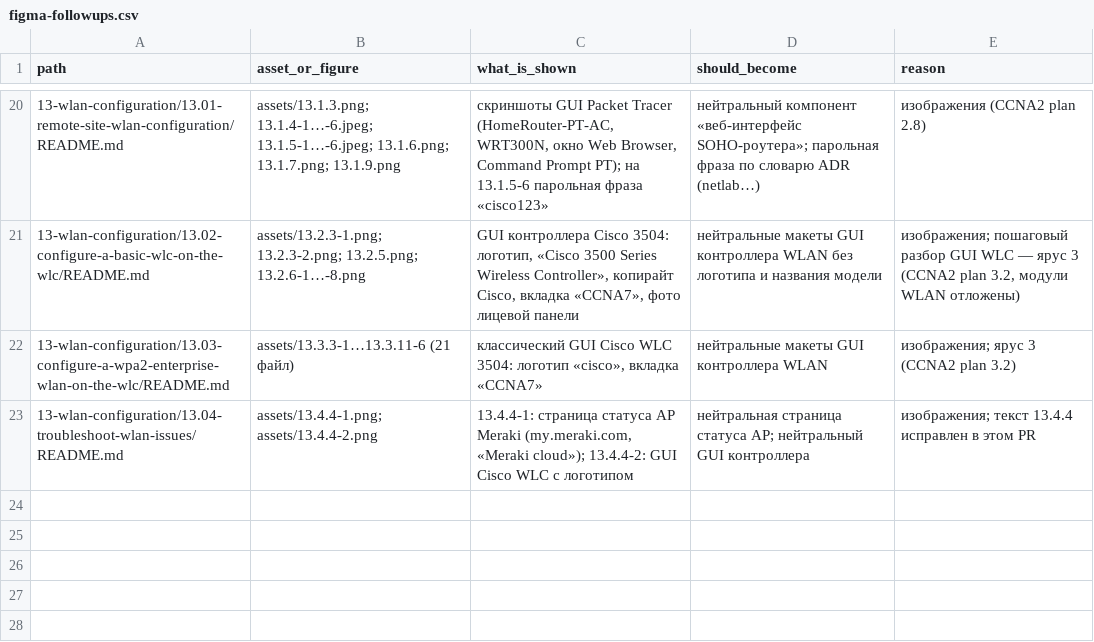
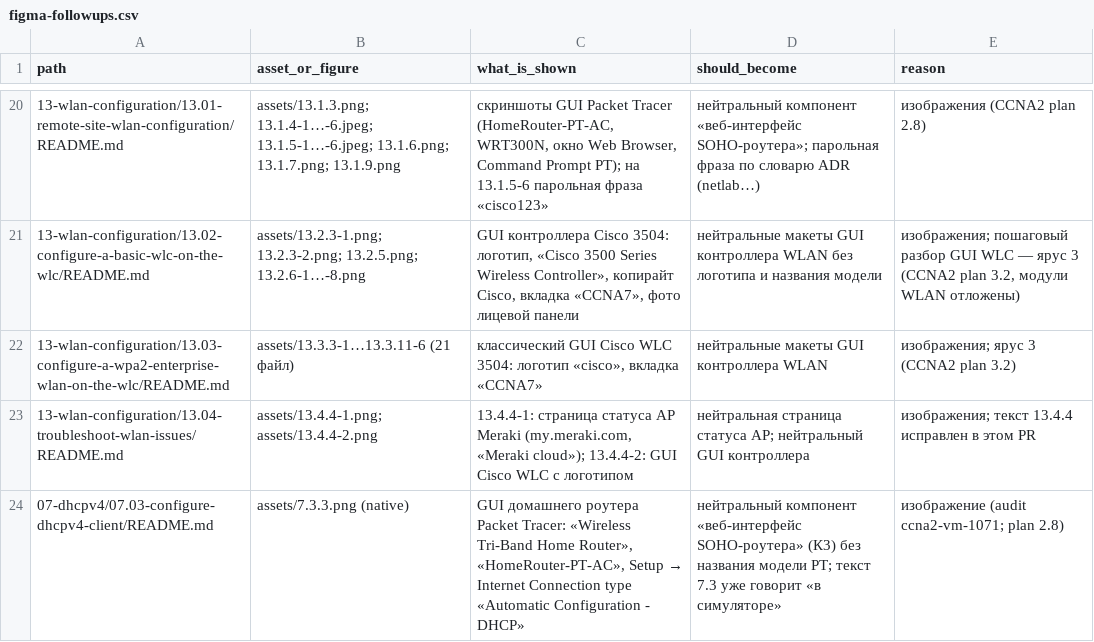
Before and after one commit to nsalab-tmn/learn-ccna2, a CSV file: audit/figma-followups.csv, drawn as a sheet; only a part is shown, gaps mark what is left out; the diff names each change by its address in the sheet, - before the commit and + after, or states it on an @@ line.

```diff
--- a/audit/figma-followups.csv
+++ b/audit/figma-followups.csv
+row 24: 07-dhcpv4/07.03-configure-dhcpv4-client/README.md | assets/7.3.3.png (native) | GUI домашнего роутера Packet Tracer: «Wireless Tri-Band Home Router», «HomeRouter-PT-AC», Setup → Internet Connection type «Automatic Configuration - DHCP» | нейтральный компонент «веб-интерфейс SOHO-роутера» (К3) без названия модели PT; текст 7.3 уже говорит «в симуляторе» | изображение (audit ccna2-vm-1071; plan 2.8)
```
Also changed, not shown: 9 other files.
